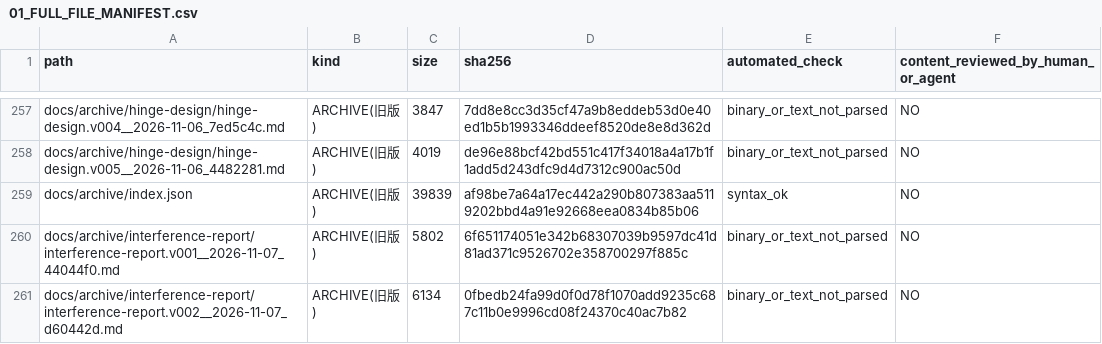
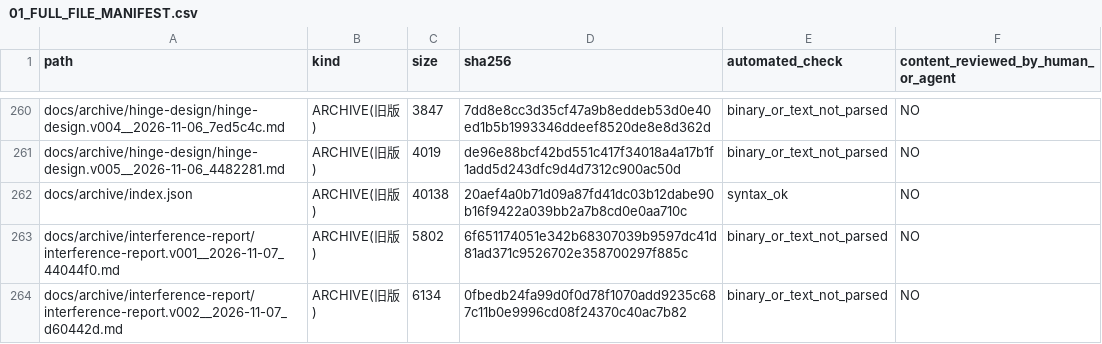
Before and after one commit to mai-ima/imac, a CSV file: audit_output/01_FULL_FILE_MANIFEST.csv, drawn as a sheet; only a part is shown, gaps mark what is left out; the diff covers the shown part only.

```diff
--- a/audit_output/01_FULL_FILE_MANIFEST.csv
+++ b/audit_output/01_FULL_FILE_MANIFEST.csv
@@ -258,3 +261,3 @@ docs/archive/hinge-design/hinge-design.v004__2026-11-06_7ed5c4c.md,ARCHIVE(旧
 docs/archive/hinge-design/hinge-design.v005__2026-11-06_4482281.md,ARCHIVE(旧版),4019,de96e88bcf42bd551c417f34018a4a17b1f1add5d243dfc9d4d7312c900ac50d,binary_or_text_not_parsed,NO
-docs/archive/index.json,ARCHIVE(旧版),39839,af98be7a64a17ec442a290b807383aa5119202bbd4a91e92668eea0834b85b06,syntax_ok,NO
+docs/archive/index.json,ARCHIVE(旧版),40138,20aef4a0b71d09a87fd41dc03b12dabe90b16f9422a039bb2a7b8cd0e0aa710c,syntax_ok,NO
 docs/archive/interference-report/interference-report.v001__2026-11-07_44044f0.md,ARCHIVE(旧版),5802,6f651174051e342b68307039b9597dc41d81ad371c9526702e358700297f885c,binary_or_text_not_parsed,NO
```
Also changed, not shown: 15 added rows and 29 edited cells elsewhere in this file, audit_control/file_coverage.csv.
